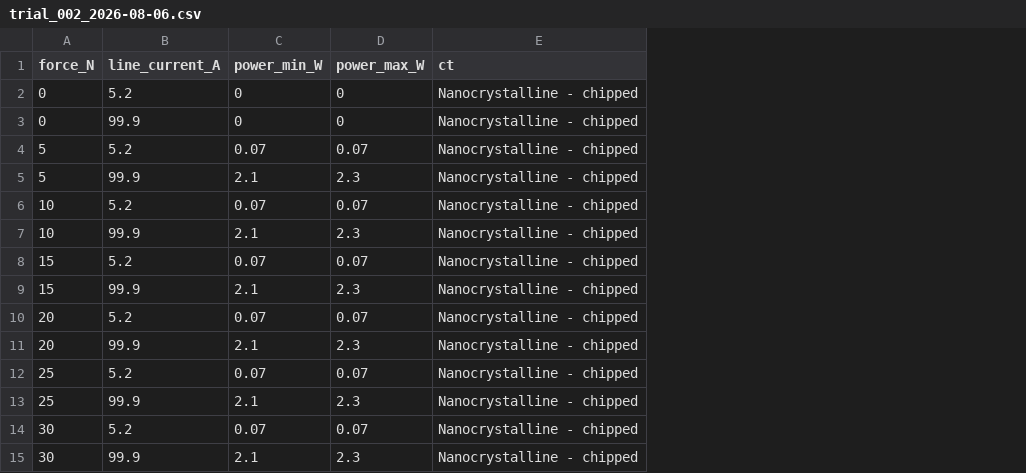
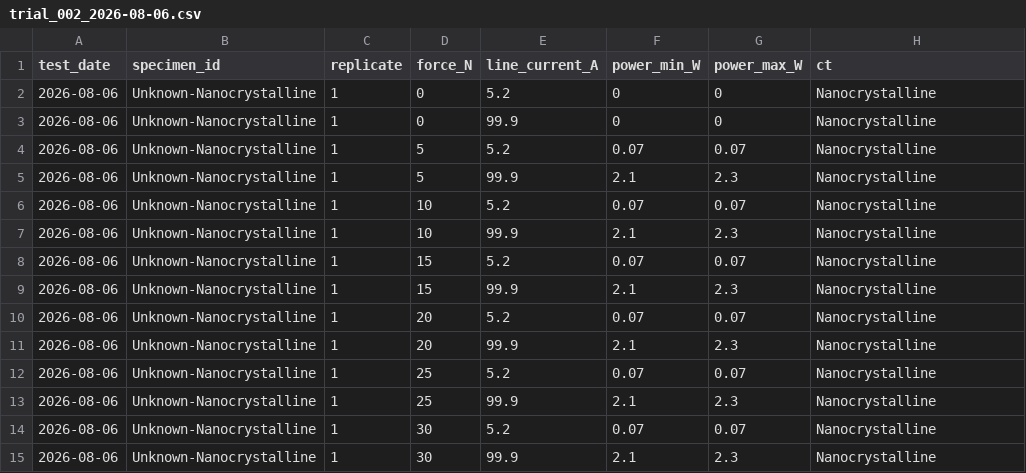
Before and after one commit to stephengilbert1/current-transformer-analysis, a CSV file: data/raw/trial_002_2026-08-06.csv, drawn as a sheet; addresses are those after the commit; the diff names each change by its address in the sheet, - before the commit and + after, or states it on an @@ line.

```diff
--- a/data/raw/trial_002_2026-08-06.csv
+++ b/data/raw/trial_002_2026-08-06.csv
+column A (test_date), rows 2-15: all 2026-08-06
+column B (specimen_id), rows 2-15: all Unknown-Nanocrystalline
+column C (replicate), rows 2-15: all 1
-H2:H15 (ct): Nanocrystalline - chipped
+H2:H15 (ct): Nanocrystalline
```
Also changed, not shown: data/raw/trial_001_2026-08-06.csv, data/raw/trial_003_2026-08-12.csv, 22 other files.
